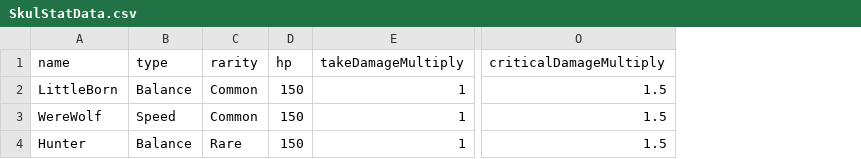
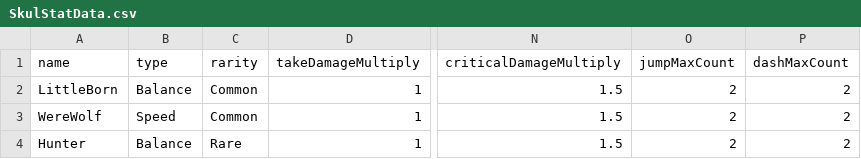
Before and after one commit to hanabi2356/Skul, a CSV file: Assets/3.Data/Skul/csv/SkulStatData.csv, drawn as a sheet; only a part is shown, gaps mark what is left out; removed rows and columns are numbered as before the commit, all else as after; the diff names each change by its address in the sheet, - before the commit and + after, or states it on an @@ line.

```diff
--- a/Assets/3.Data/Skul/csv/SkulStatData.csv
+++ b/Assets/3.Data/Skul/csv/SkulStatData.csv
-column D (hp), rows 2-4: all 150
+column O (jumpMaxCount), rows 2-4: all 2
+column P (dashMaxCount), rows 2-4: all 2
```
Also changed, not shown: 7 other files.
